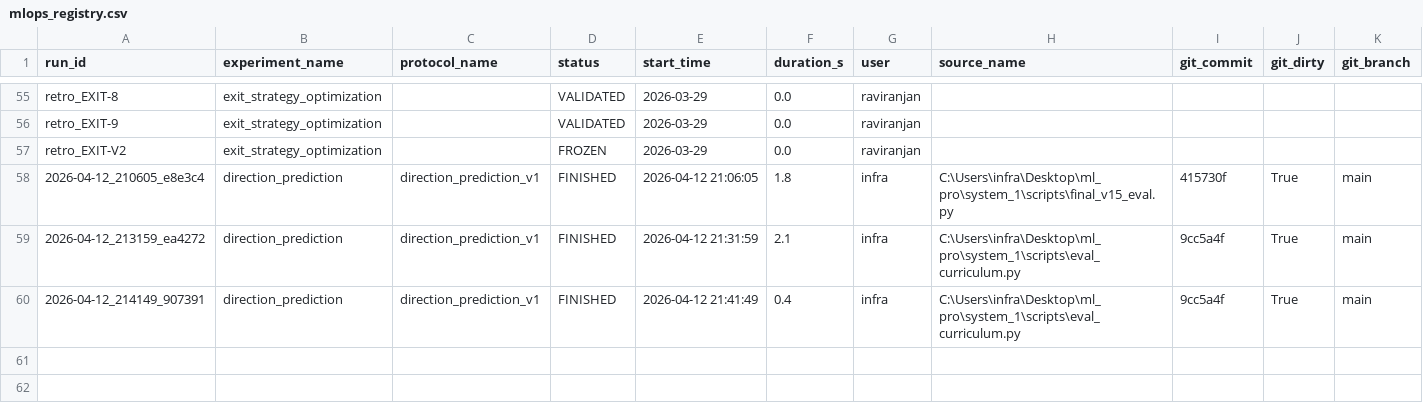
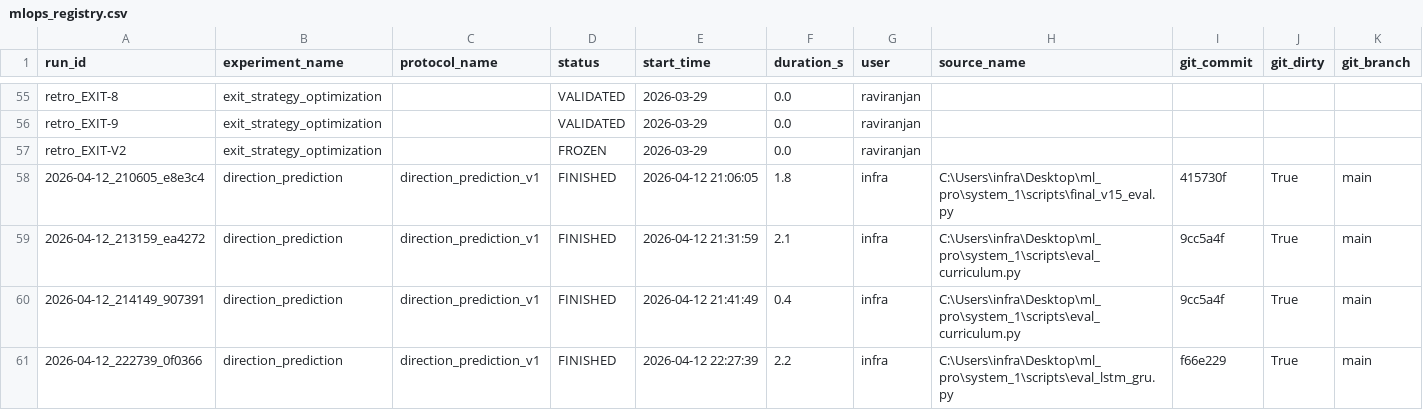
Before and after one commit to raviiranjan07/trade_system_1, a CSV file: experiments/mlops_registry.csv, drawn as a sheet; only a part is shown, gaps mark what is left out; rows hold the shown columns only; the diff names each change by its address in the sheet, - before the commit and + after, or states it on an @@ line.

```diff
--- a/experiments/mlops_registry.csv
+++ b/experiments/mlops_registry.csv
+row 61: 2026-04-12_222739_0f0366 | direction_prediction | direction_prediction_v1 | FINISHED | 2026-04-12 22:27:39 | 2.2 | infra | C:\Users\infra\Desktop\ml_pro\system_1\scripts\eval_lstm_gru.py | f66e229 | True | main
```
Also changed, not shown: 1 other file.
